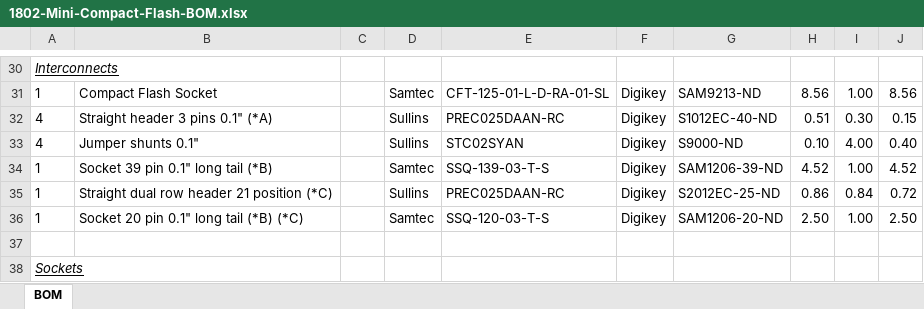
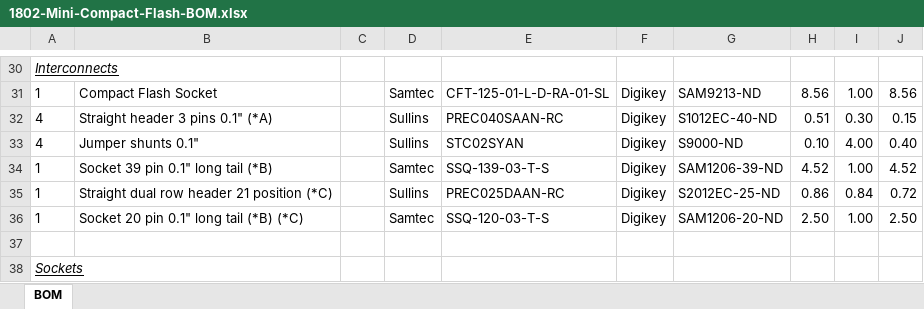
Before and after one commit to dmadole/1802-Mini-Compact-Flash, an Excel workbook: notes/1802-Mini-Compact-Flash-BOM.xlsx, sheet BOM, drawn as a sheet; only a part is shown, gaps mark what is left out; values as stored, in another font and other column widths than the file's, no borders; the diff names each change by its address in the sheet, - before the commit and + after, or states it on an @@ line.

```diff
--- a/notes/1802-Mini-Compact-Flash-BOM.xlsx (sheet BOM)
+++ b/notes/1802-Mini-Compact-Flash-BOM.xlsx (sheet BOM)
-E32: PREC025DAAN-RC
+E32: PREC040SAAN-RC
```
Also changed, not shown: 1 other file.
